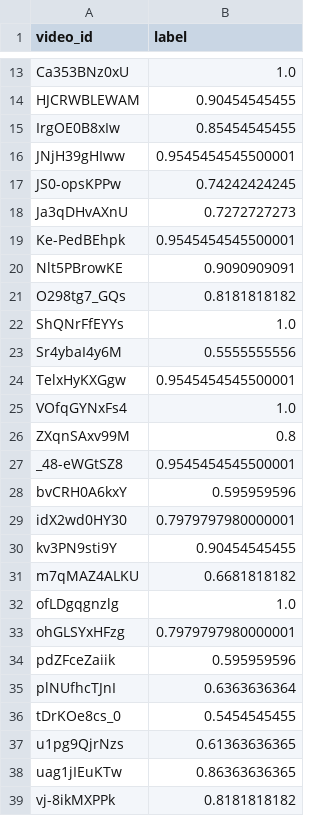
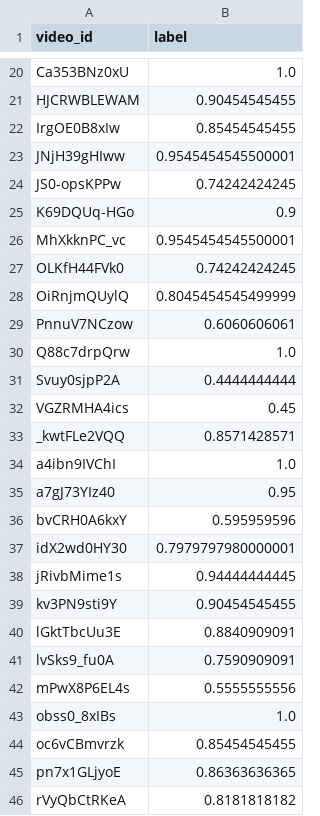
Before and after one commit to JORANnnnnn/Project_Transplant_Video_Recs, a CSV file: classifier/integrated_features/data/test_y.csv, drawn as a sheet; only a part is shown, gaps mark what is left out; the diff covers the shown part only.

```diff
--- a/classifier/integrated_features/data/test_y.csv
+++ b/classifier/integrated_features/data/test_y.csv
@@ -17,23 +24,23 @@ JNjH39gHIww,0.9545454545500001
 JS0-opsKPPw,0.74242424245
-Ja3qDHvAXnU,0.7272727273
-Ke-PedBEhpk,0.9545454545500001
-Nlt5PBrowKE,0.9090909091
-O298tg7_GQs,0.8181818182
-ShQNrFfEYYs,1.0
-Sr4ybaI4y6M,0.5555555556
-TelxHyKXGgw,0.9545454545500001
-VOfqGYNxFs4,1.0
-ZXqnSAxv99M,0.8
-_48-eWGtSZ8,0.9545454545500001
+K69DQUq-HGo,0.9
+MhXkknPC_vc,0.9545454545500001
+OLKfH44FVk0,0.74242424245
+OiRnjmQUylQ,0.8045454545499999
+PnnuV7NCzow,0.6060606061
+Q88c7drpQrw,1.0
+Svuy0sjpP2A,0.4444444444
+VGZRMHA4ics,0.45
+_kwtFLe2VQQ,0.8571428571
+a4ibn9IVChI,1.0
+a7gJ73YIz40,0.95
 bvCRH0A6kxY,0.595959596
 idX2wd0HY30,0.7979797980000001
+jRivbMime1s,0.94444444445
 kv3PN9sti9Y,0.90454545455
-m7qMAZ4ALKU,0.6681818182
-ofLDgqgnzlg,1.0
-ohGLSYxHFzg,0.7979797980000001
-pdZFceZaiik,0.595959596
-plNUfhcTJnI,0.6363636364
-tDrKOe8cs_0,0.5454545455
-u1pg9QjrNzs,0.61363636365
-uag1jIEuKTw,0.86363636365
-vj-8ikMXPPk,0.8181818182
+lGktTbcUu3E,0.8840909091
+lvSks9_fu0A,0.7590909091
+mPwX8P6EL4s,0.5555555556
+obss0_8xIBs,1.0
+oc6vCBmvrzk,0.85454545455
+pn7x1GLjyoE,0.86363636365
+rVyQbCtRKeA,0.8181818182
```
Also changed, not shown: 14 added rows, 7 removed rows, 2 moved rows and 3 edited cells elsewhere in this file, classifier/integrated_features/data/svm_selected_features.csv, classifier/integrated_features/data/x_test_scaled.csv, 17 other files.
